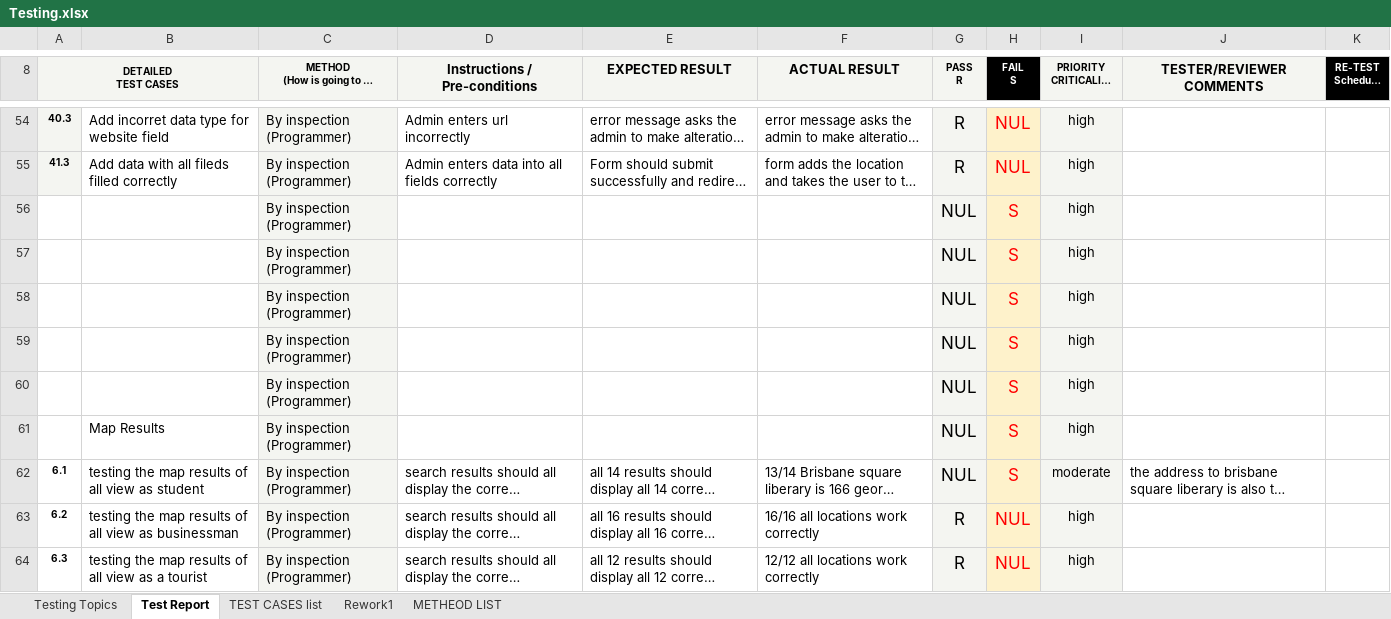
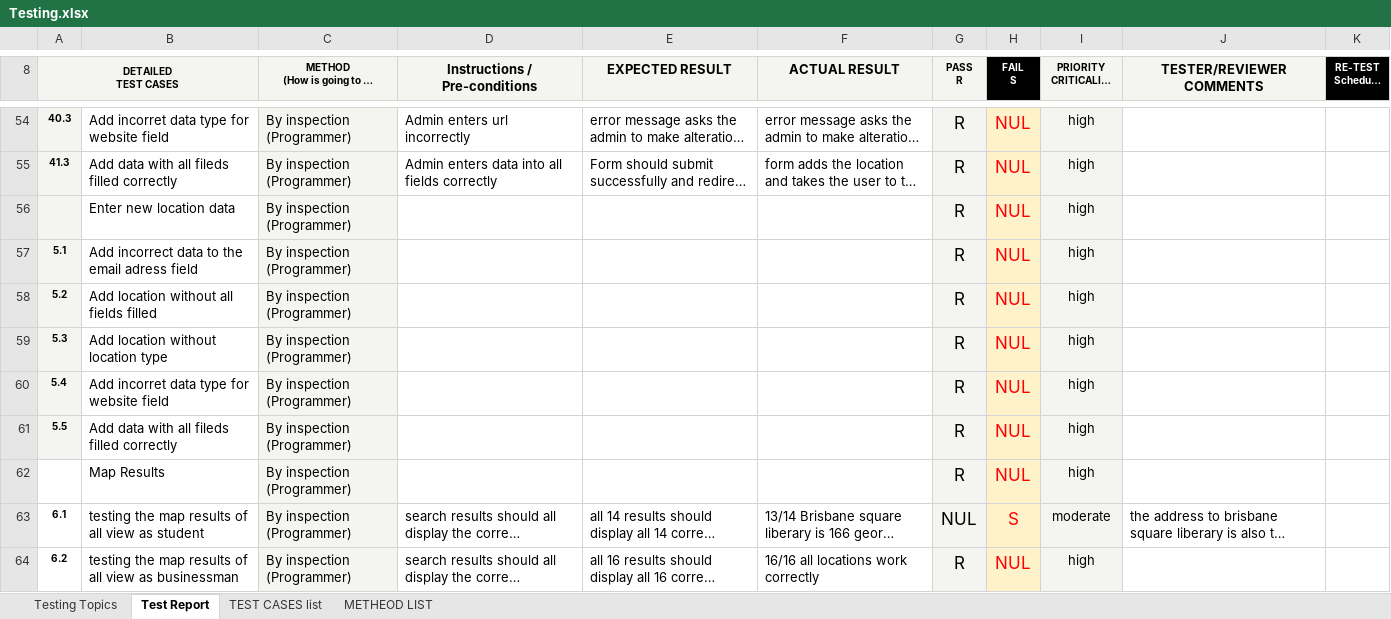
Before and after one commit to 123z/gitgud, an Excel workbook: Testing.xlsx, sheet Test Report, drawn as a sheet; only a part is shown, gaps mark what is left out; the shorter side is filled out with more unchanged rows; long unchanged cells end in …; values as stored, in another font and other column widths than the file's, no borders; charts and pictures and conditional formats not drawn; removed rows and columns are numbered as before the commit, all else as after; the diff names each change by its address in the sheet, - before the commit and + after, or states it on an @@ line.

```diff
--- a/Testing.xlsx (sheet Test Report)
+++ b/Testing.xlsx (sheet Test Report)
-sheet tab: Rework1
-row 56:  |  | By inspection (Programmer) |  |  |  | NUL | S | high
-row 57:  |  | By inspection (Programmer) |  |  |  | NUL | S | high
-row 58:  |  | By inspection (Programmer) |  |  |  | NUL | S | high
-row 59:  |  | By inspection (Programmer) |  |  |  | NUL | S | high
-row 60:  |  | By inspection (Programmer) |  |  |  | NUL | S | high
+row 56:  | Enter new location data | By inspection (Programmer) |  |  |  | R | NUL | high
+row 57: 5.1 | Add incorrect data to the email adress field | By inspection (Programmer) |  |  |  | R | NUL | high
+row 58: 5.2 | Add location without all fields filled | By inspection (Programmer) |  |  |  | R | NUL | high
+row 59: 5.3 | Add location without location type | By inspection (Programmer) |  |  |  | R | NUL | high
+row 60: 5.4 | Add incorret data type for website field | By inspection (Programmer) |  |  |  | R | NUL | high
+row 61: 5.5 | Add data with all fileds filled correctly | By inspection (Programmer) |  |  |  | R | NUL | high
-G62 (PASS R): NUL
+G62 (PASS R): R
-H62 (FAIL S): S
+H62 (FAIL S): NUL
```
Also changed, not shown: sheet Testing Topics, sheet TEST CASES list, charts or pictures.
